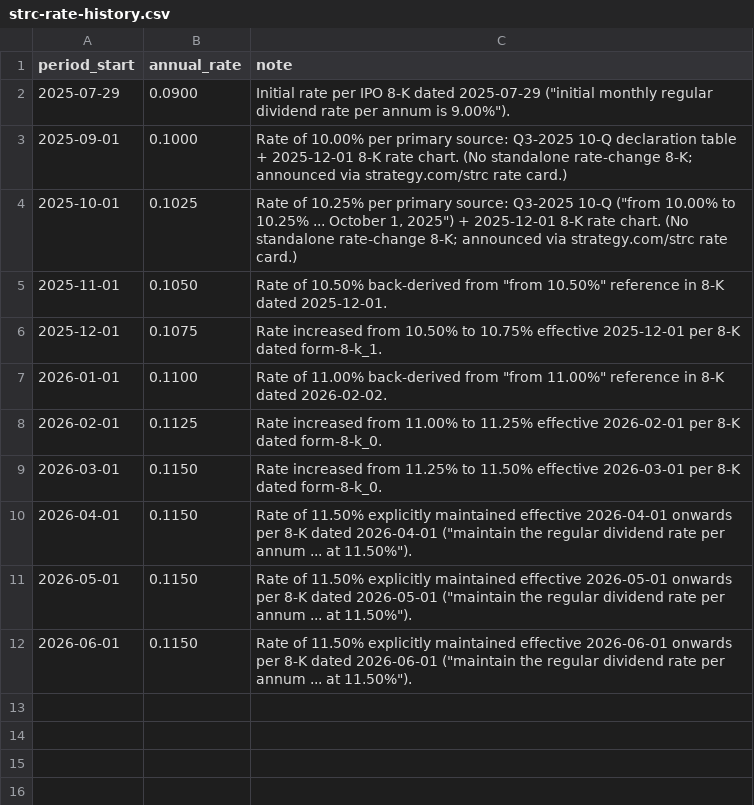
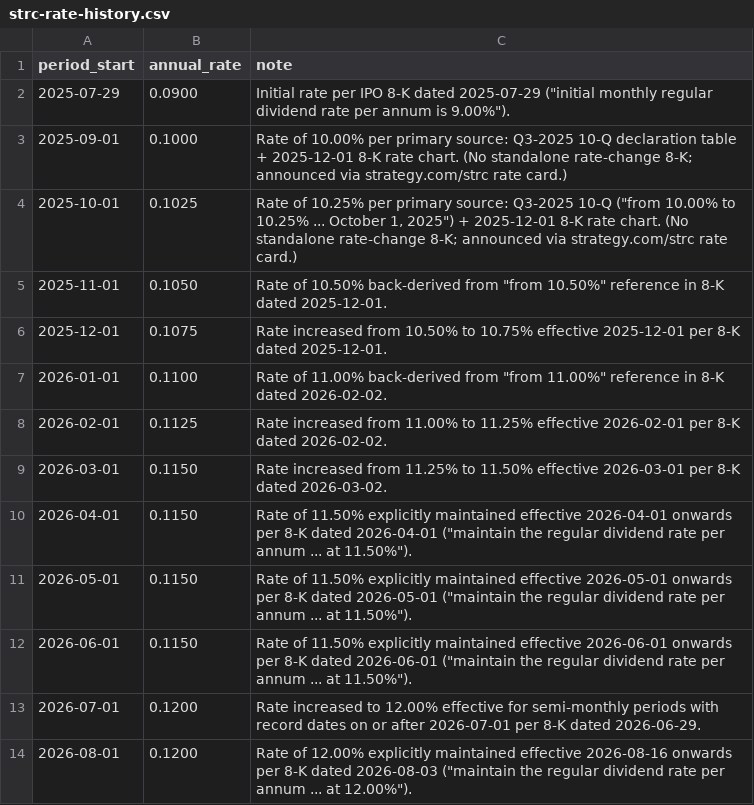
Before and after one commit to VelocityPoint/saylors-accountant-data, a CSV file: strc-rate-history.csv, drawn as a sheet.

```diff
--- a/strc-rate-history.csv
+++ b/strc-rate-history.csv
@@ -5,6 +5,6 @@ period_start,annual_rate,note
 2025-11-01,0.1050,"Rate of 10.50% back-derived from ""from 10.50%"" reference in 8-K dated 2025-12-01."
-2025-12-01,0.1075,Rate increased from 10.50% to 10.75% effective 2025-12-01 per 8-K dated form-8-k_1.
+2025-12-01,0.1075,Rate increased from 10.50% to 10.75% effective 2025-12-01 per 8-K dated 2025-12-01.
 2026-01-01,0.1100,"Rate of 11.00% back-derived from ""from 11.00%"" reference in 8-K dated 2026-02-02."
-2026-02-01,0.1125,Rate increased from 11.00% to 11.25% effective 2026-02-01 per 8-K dated form-8-k_0.
-2026-03-01,0.1150,Rate increased from 11.25% to 11.50% effective 2026-03-01 per 8-K dated form-8-k_0.
+2026-02-01,0.1125,Rate increased from 11.00% to 11.25% effective 2026-02-01 per 8-K dated 2026-02-02.
+2026-03-01,0.1150,Rate increased from 11.25% to 11.50% effective 2026-03-01 per 8-K dated 2026-03-02.
 2026-04-01,0.1150,"Rate of 11.50% explicitly maintained effective 2026-04-01 onwards per 8-K dated 2026-04-01 (""maintain the regular dividend rate per annum ... at 11.50%"")."
@@ -12 +12,3 @@ period_start,annual_rate,note
 2026-06-01,0.1150,"Rate of 11.50% explicitly maintained effective 2026-06-01 onwards per 8-K dated 2026-06-01 (""maintain the regular dividend rate per annum ... at 11.50%"")."
+2026-07-01,0.1200,Rate increased to 12.00% effective for semi-monthly periods with record dates on or after 2026-07-01 per 8-K dated 2026-06-29.
+2026-08-01,0.1200,"Rate of 12.00% explicitly maintained effective 2026-08-16 onwards per 8-K dated 2026-08-03 (""maintain the regular dividend rate per annum ... at 12.00%"")."
```
Also changed, not shown: tranches.csv, 3 other files.
